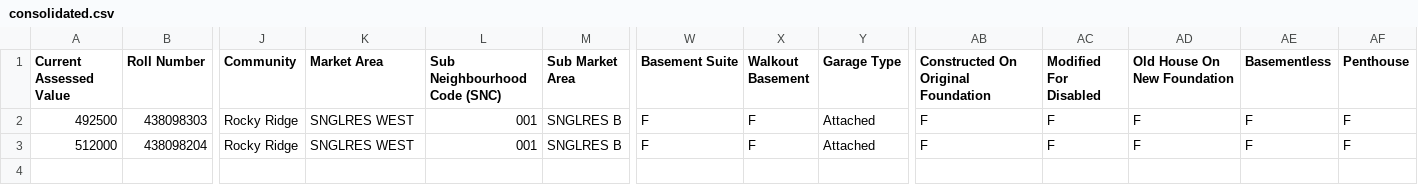
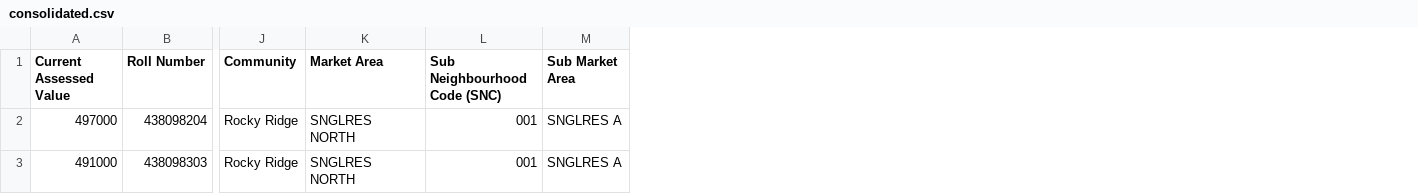
Before and after one commit to TaxReformYYC/report-generator-2021, a CSV file: spec/aruba_data/consolidated.csv, drawn as a sheet; only a part is shown, gaps mark what is left out; removed rows and columns are numbered as before the commit, all else as after; rows hold the shown columns only; the diff names each change by its address in the sheet, - before the commit and + after, or states it on an @@ line.

Commit message:
Get updated 2019 consolidated sample

```diff
--- a/spec/aruba_data/consolidated.csv
+++ b/spec/aruba_data/consolidated.csv
-column W (Basement Suite), row 3: F
-column X (Walkout Basement), row 3: F
-column Y (Garage Type), row 3: Attached
-column AB, row 1: Constructed On Original Foundation; row 3: F
-column AC (Modified For Disabled), row 3: F
-column AD (Old House On New Foundation), row 3: F
-column AE (Basementless), row 3: F
-column AF (Penthouse), row 3: F
-row 2: 492500 | 438098303 | Rocky Ridge | SNGLRES WEST | 001 | SNGLRES B | F | F | Attached | F | F | F | F | F
-A2 (Current Assessed Value): 512000
+A2 (Current Assessed Value): 497000
-K2 (Market Area): SNGLRES WEST
+K2 (Market Area): SNGLRES NORTH
-M2 (Sub Market Area): SNGLRES B
+M2 (Sub Market Area): SNGLRES A
+row 3: 491000 | 438098303 | Rocky Ridge | SNGLRES NORTH | 001 | SNGLRES A
```
